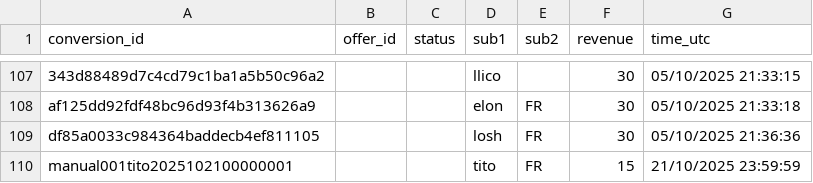
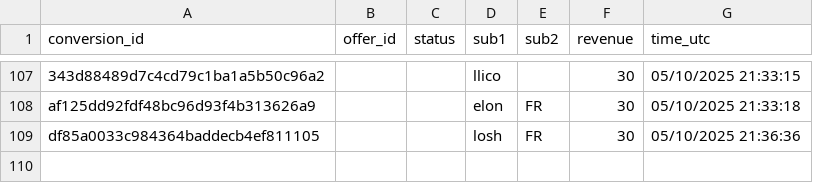
Before and after one commit to elonreevemuskllc/dashboard-affilies, a CSV file: data/conversions_today.csv, drawn as a sheet; only a part is shown, gaps mark what is left out; the diff names each change by its address in the sheet, - before the commit and + after, or states it on an @@ line.

Commit message:
Ajout bonus manuels pour tito: 1 lead + 10 clics (via settings.json)

```diff
--- a/data/conversions_today.csv
+++ b/data/conversions_today.csv
-row 110: manual001tito2025102100000001 |  |  | tito | FR | 15 | 21/10/2025 23:59:59
```
Also changed, not shown: data/agg_by_sub1_sub2_today.csv, 2 other files.
